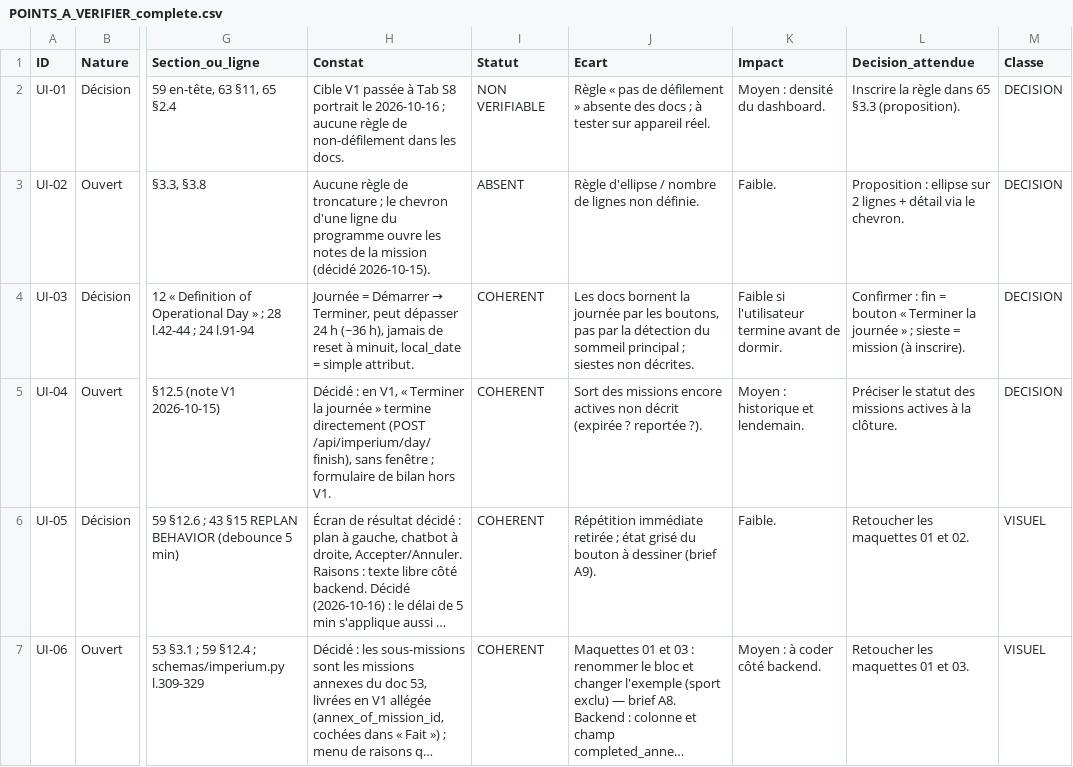
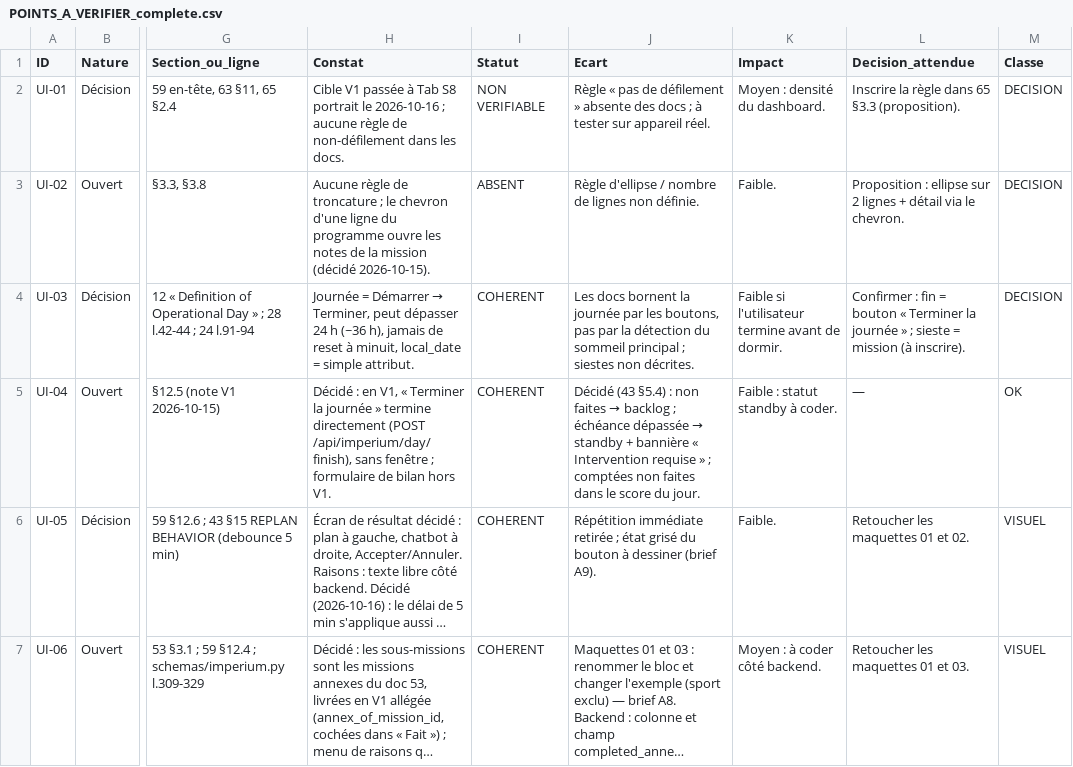
Before and after one commit to Abdel93240/imperium-backend, a CSV file: audits/2026-10-16_revue_ui/POINTS_A_VERIFIER_complete.csv, drawn as a sheet; only a part is shown, gaps mark what is left out; long unchanged cells end in …; the diff names each change by its address in the sheet, - before the commit and + after, or states it on an @@ line.

```diff
--- a/audits/2026-10-16_revue_ui/POINTS_A_VERIFIER_complete.csv
+++ b/audits/2026-10-16_revue_ui/POINTS_A_VERIFIER_complete.csv
@@ J5 (Ecart): Sort des missions encore actives non décrit (expirée ? reportée ?). → Décidé (43 §5.4) : non faites → backlog ; échéance dépassée → standby + bannière « Intervention requise » ; comptées non faites dans le score du jour. @@
-K5 (Impact): Moyen : historique et lendemain.
+K5 (Impact): Faible : statut standby à coder.
-L5 (Decision_attendue): Préciser le statut des missions actives à la clôture.
+L5 (Decision_attendue): —
-M5 (Classe): DECISION
+M5 (Classe): OK
```
Also changed, not shown: 6 other files.
